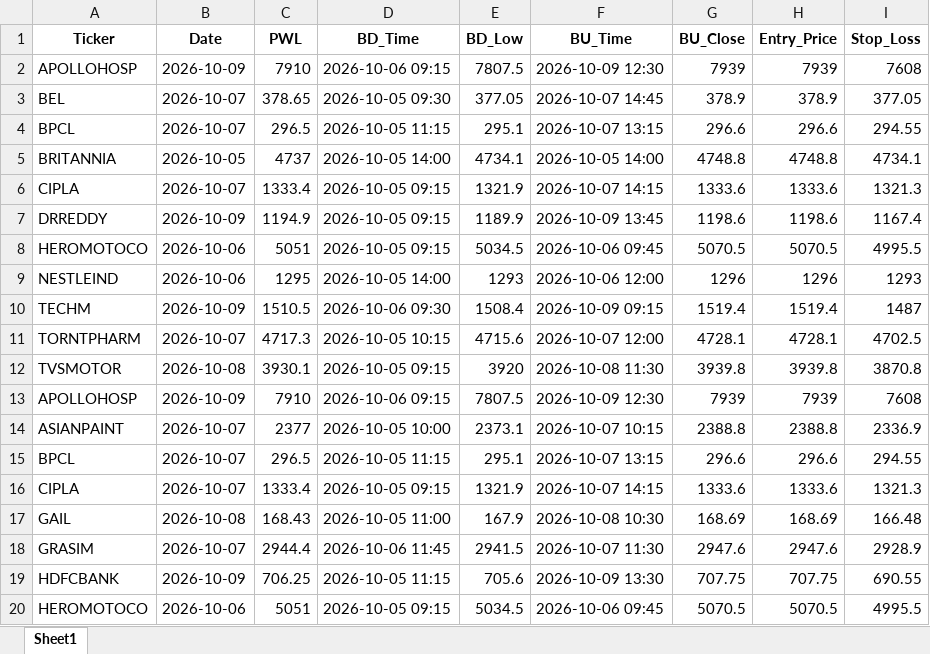
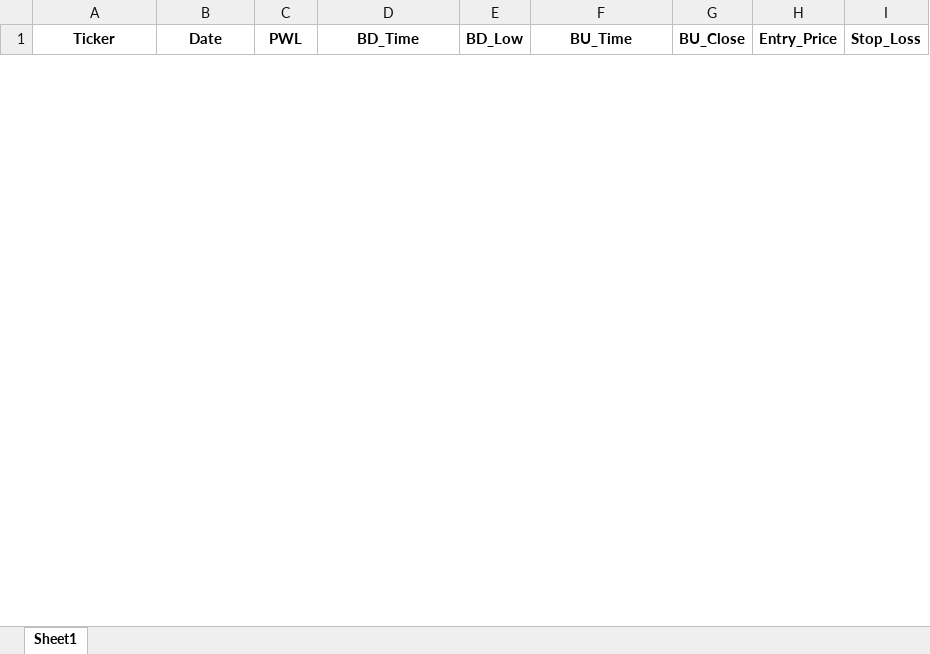
Before and after one commit to chandancv62-mtf/telegram-notifier, an Excel workbook: data/entry_sl_signals.xlsx, sheet Sheet1, drawn as a sheet; only a part is shown; values as stored, in another font and other column widths than the file's, no borders; removed rows and columns are numbered as before the commit, all else as after; the diff covers the shown part only; the diff names each change by its address in the sheet, - before the commit and + after, or states it on an @@ line.

```diff
--- a/data/entry_sl_signals.xlsx (sheet Sheet1)
+++ b/data/entry_sl_signals.xlsx (sheet Sheet1)
-row 2: APOLLOHOSP | 2026-10-09 | 7910 | 2026-10-06 09:15 | 7807.5 | 2026-10-09 12:30 | 7939 | 7939 | 7608
-row 3: BEL | 2026-10-07 | 378.65 | 2026-10-05 09:30 | 377.05 | 2026-10-07 14:45 | 378.9 | 378.9 | 377.05
-row 4: BPCL | 2026-10-07 | 296.5 | 2026-10-05 11:15 | 295.1 | 2026-10-07 13:15 | 296.6 | 296.6 | 294.55
-row 5: BRITANNIA | 2026-10-05 | 4737 | 2026-10-05 14:00 | 4734.1 | 2026-10-05 14:00 | 4748.8 | 4748.8 | 4734.1
-row 6: CIPLA | 2026-10-07 | 1333.4 | 2026-10-05 09:15 | 1321.9 | 2026-10-07 14:15 | 1333.6 | 1333.6 | 1321.3
-row 7: DRREDDY | 2026-10-09 | 1194.9 | 2026-10-05 09:15 | 1189.9 | 2026-10-09 13:45 | 1198.6 | 1198.6 | 1167.4
-row 8: HEROMOTOCO | 2026-10-06 | 5051 | 2026-10-05 09:15 | 5034.5 | 2026-10-06 09:45 | 5070.5 | 5070.5 | 4995.5
-row 9: NESTLEIND | 2026-10-06 | 1295 | 2026-10-05 14:00 | 1293 | 2026-10-06 12:00 | 1296 | 1296 | 1293
-row 10: TECHM | 2026-10-09 | 1510.5 | 2026-10-06 09:30 | 1508.4 | 2026-10-09 09:15 | 1519.4 | 1519.4 | 1487
-row 11: TORNTPHARM | 2026-10-07 | 4717.3 | 2026-10-05 10:15 | 4715.6 | 2026-10-07 12:00 | 4728.1 | 4728.1 | 4702.5
-row 12: TVSMOTOR | 2026-10-08 | 3930.1 | 2026-10-05 09:15 | 3920 | 2026-10-08 11:30 | 3939.8 | 3939.8 | 3870.8
-row 13: APOLLOHOSP | 2026-10-09 | 7910 | 2026-10-06 09:15 | 7807.5 | 2026-10-09 12:30 | 7939 | 7939 | 7608
-row 14: ASIANPAINT | 2026-10-07 | 2377 | 2026-10-05 10:00 | 2373.1 | 2026-10-07 10:15 | 2388.8 | 2388.8 | 2336.9
-row 15: BPCL | 2026-10-07 | 296.5 | 2026-10-05 11:15 | 295.1 | 2026-10-07 13:15 | 296.6 | 296.6 | 294.55
-row 16: CIPLA | 2026-10-07 | 1333.4 | 2026-10-05 09:15 | 1321.9 | 2026-10-07 14:15 | 1333.6 | 1333.6 | 1321.3
-row 17: GAIL | 2026-10-08 | 168.43 | 2026-10-05 11:00 | 167.9 | 2026-10-08 10:30 | 168.69 | 168.69 | 166.48
-row 18: GRASIM | 2026-10-07 | 2944.4 | 2026-10-06 11:45 | 2941.5 | 2026-10-07 11:30 | 2947.6 | 2947.6 | 2928.9
-row 19: HDFCBANK | 2026-10-09 | 706.25 | 2026-10-05 11:15 | 705.6 | 2026-10-09 13:30 | 707.75 | 707.75 | 690.55
-row 20: HEROMOTOCO | 2026-10-06 | 5051 | 2026-10-05 09:15 | 5034.5 | 2026-10-06 09:45 | 5070.5 | 5070.5 | 4995.5
```
Also changed, not shown: 6 added rows and 38 removed rows elsewhere in this sheet, data/trade_tracker_results.xlsx, data/weekly_final_trading_signals.xlsx, 1 other file.
